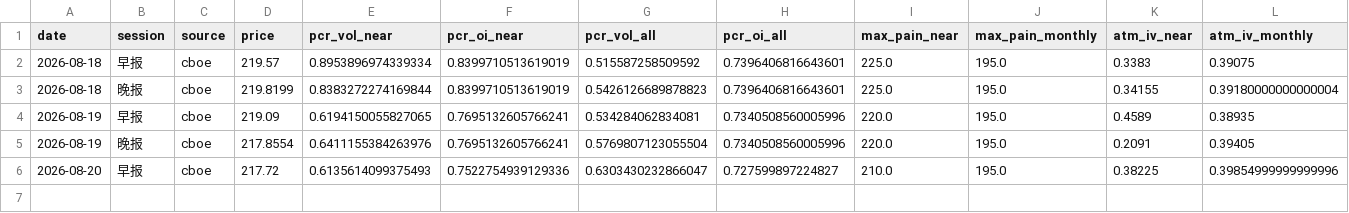
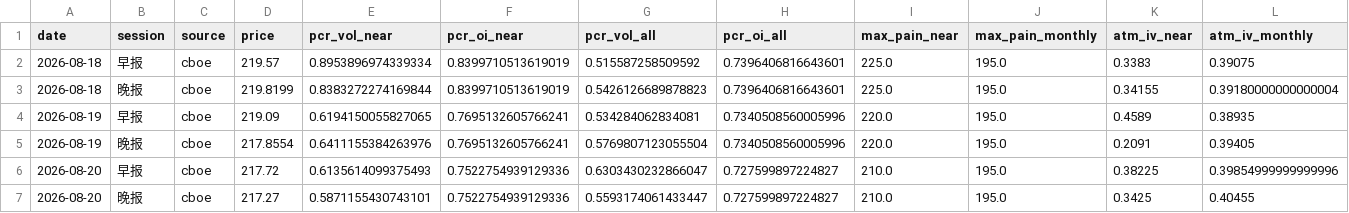
Before and after one commit to KKOO245/OPTION-ALERT, a CSV file: data/analytics/NVDA.csv, drawn as a sheet; only a part is shown; rows hold the shown columns only; the diff names each change by its address in the sheet, - before the commit and + after, or states it on an @@ line.

```diff
--- a/data/analytics/NVDA.csv
+++ b/data/analytics/NVDA.csv
+row 7: 2026-08-20 | 晚报 | cboe | 217.27 | 0.5871155430743101 | 0.7522754939129336 | 0.5593174061433447 | 0.727599897224827 | 210.0 | 195.0 | 0.3425 | 0.40455
```
Also changed, not shown: data/analytics/SPCX.csv, data/analytics/TSLA.csv, 14 other files.
